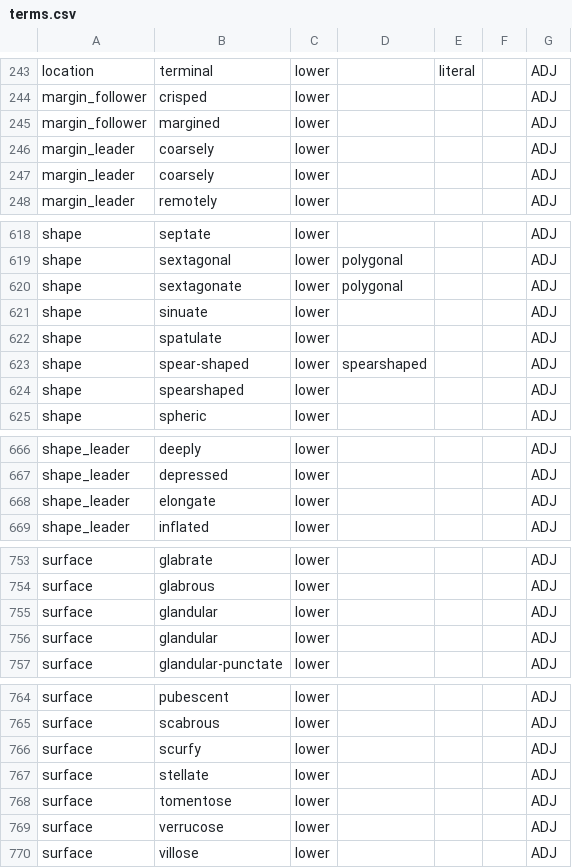
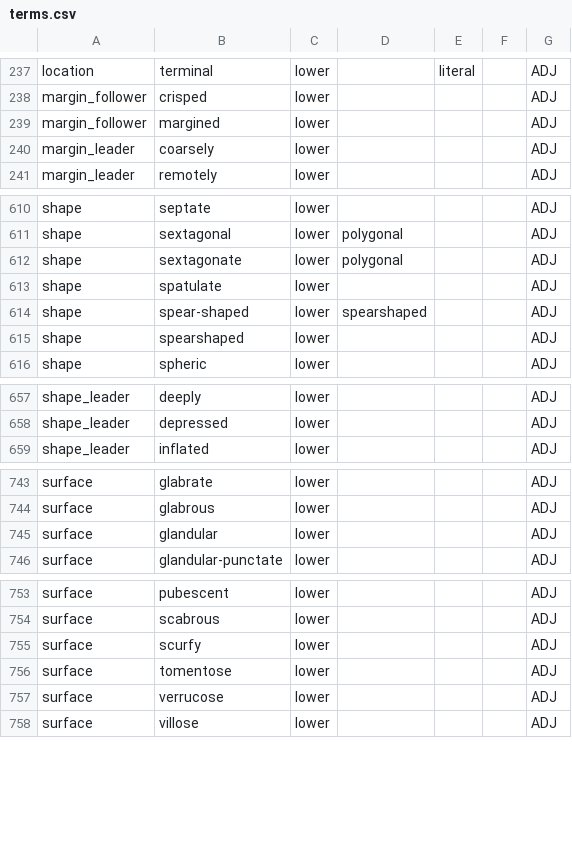
Before and after one commit to rafelafrance/traiter_efloras, a CSV file: src/vocabulary/terms.csv, drawn as a sheet; only a part is shown, gaps mark what is left out; the diff covers the shown part only.

```diff
--- a/src/vocabulary/terms.csv
+++ b/src/vocabulary/terms.csv
@@ -245,3 +239,2 @@ margin_follower,crisped,lower,,,,ADJ
 margin_follower,margined,lower,,,,ADJ
-margin_leader,coarsely,lower,,,,ADJ
 margin_leader,coarsely,lower,,,,ADJ
@@ -620,3 +612,2 @@ shape,sextagonal,lower,polygonal,,,ADJ
 shape,sextagonate,lower,polygonal,,,ADJ
-shape,sinuate,lower,,,,ADJ
 shape,spatulate,lower,,,,ADJ
@@ -667,3 +658,2 @@ shape_leader,deeply,lower,,,,ADJ
 shape_leader,depressed,lower,,,,ADJ
-shape_leader,elongate,lower,,,,ADJ
 shape_leader,inflated,lower,,,,ADJ
@@ -755,3 +745,2 @@ surface,glabrous,lower,,,,ADJ
 surface,glandular,lower,,,,ADJ
-surface,glandular,lower,,,,ADJ
 surface,glandular-punctate,lower,,,,ADJ
@@ -766,3 +755,2 @@ surface,scabrous,lower,,,,ADJ
 surface,scurfy,lower,,,,ADJ
-surface,stellate,lower,,,,ADJ
 surface,tomentose,lower,,,,ADJ
```
Also changed, not shown: 7 removed rows elsewhere in this file.
